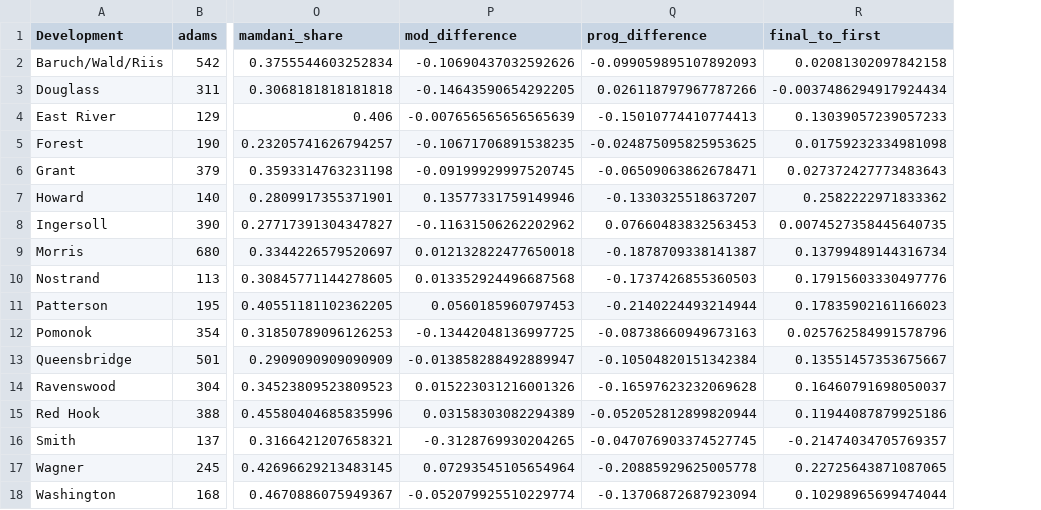
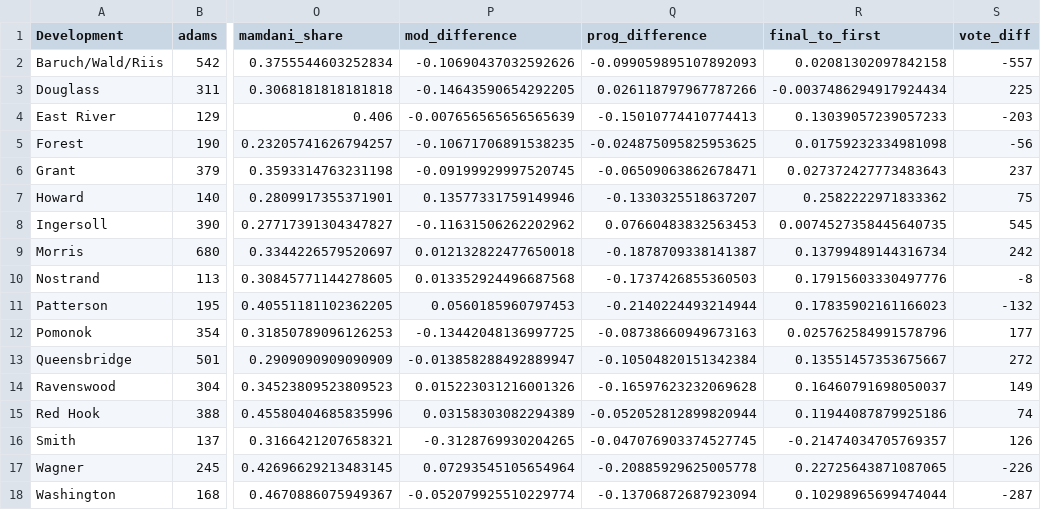
Before and after one commit to pspauster/nycha-mayor-25, a CSV file: output-devs.csv, drawn as a sheet; only a part is shown, gaps mark what is left out; the diff names each change by its address in the sheet, - before the commit and + after, or states it on an @@ line.

```diff
--- a/output-devs.csv
+++ b/output-devs.csv
+column S (vote_diff), rows 2-18: -557 | 225 | -203 | -56 | 237 | 75 | 545 | 242 | -8 | -132 | 177 | 272 | 149 | 74 | 126 | -226 | -287
```
Also changed, not shown: 4 other files.
